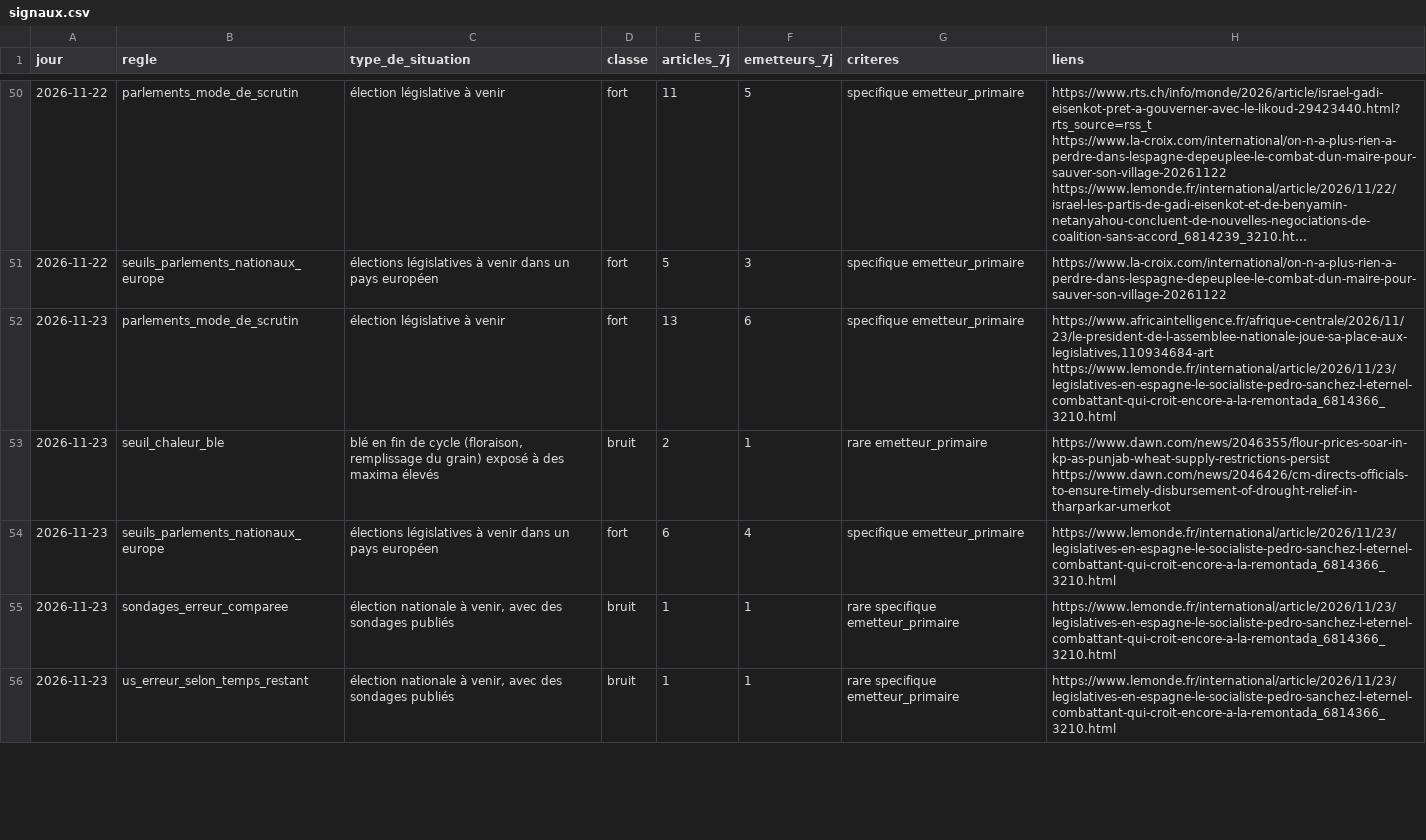
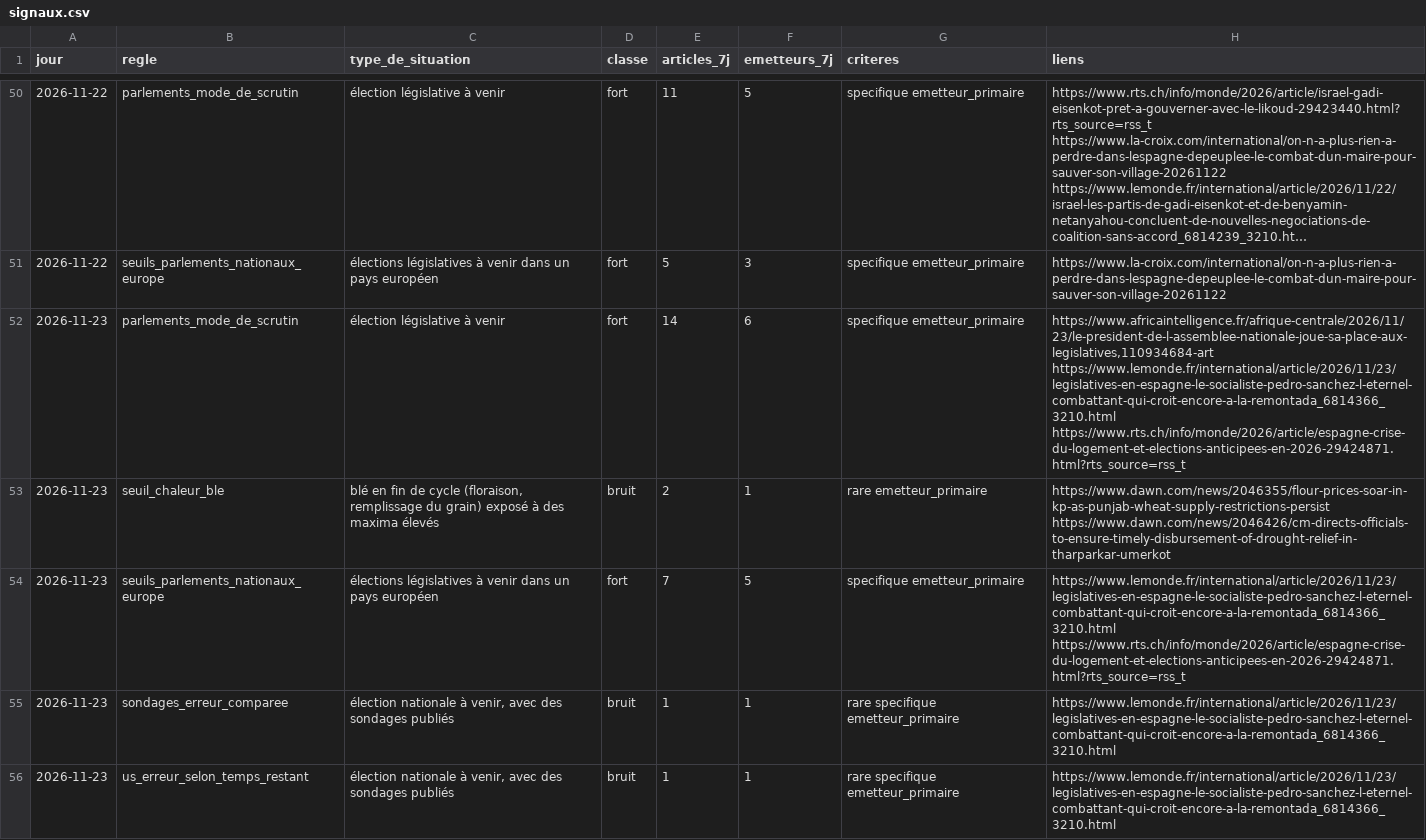
Before and after one commit to Othman-Benbrahim/lecteur-local, a CSV file: comptes/signaux.csv, drawn as a sheet; only a part is shown, gaps mark what is left out; long unchanged cells end in …; the diff covers the shown part only.

```diff
--- a/comptes/signaux.csv
+++ b/comptes/signaux.csv
@@ -51,5 +51,5 @@ jour,regle,type_de_situation,classe,articles_7j,emetteurs_7j,criteres,liens
 2026-11-22,seuils_parlements_nationaux_europe,élections législatives à venir dans un pays européen,fort,5,3,specifique emetteur_primaire,https://www.la-croix.com/international/on-n-a-plus-rien-a-perdre-dans-lespagne-depeuplee-le-combat-dun-maire-pour-sauver-son-village-20261122
-2026-11-23,parlements_mode_de_scrutin,élection législative à venir,fort,13,6,specifique emetteur_primaire,"https://www.africaintelligence.fr/afrique-centrale/2026/11/23/le-president-de-l-assemblee-nationale-joue-sa-place-aux-legislatives,110934684-art https://www.lemonde.fr/international/article/2026/11/23/legislatives-en-espagne-le-socialiste-pedro-sanchez-l-eternel-combattant-qui-croit-encore-a-la-remontada_6814366_3210.html"
+2026-11-23,parlements_mode_de_scrutin,élection législative à venir,fort,14,6,specifique emetteur_primaire,"https://www.africaintelligence.fr/afrique-centrale/2026/11/23/le-president-de-l-assemblee-nationale-joue-sa-place-aux-legislatives,110934684-art https://www.lemonde.fr/international/article/2026/11/23/legislatives-en-espagne-le-socialiste-pedro-sanchez-l-eternel-combattant-qui-croit-encore-a-la-remontada_6814366_3210.html https://www.rts.ch/info/monde/2026/article/espagne-crise-du-logement-et-elections-anticipees-en-2026-29424871.html?rts_source=rss_t"
 2026-11-23,seuil_chaleur_ble,"blé en fin de cycle (floraison, remplissage du grain) exposé à des maxima élevés",bruit,2,1,rare emetteur_primaire,https://www.dawn.com/news/2046355/flour-prices-soar-in-kp-as-punjab-wheat-supply-restrictions-persist https://www.dawn.com/news/2046426/cm-directs-officials-to-ensure-timely-disbursement-of-drought-relief-in-tharparkar-umerkot
-2026-11-23,seuils_parlements_nationaux_europe,élections législatives à venir dans un pays européen,fort,6,4,specifique emetteur_primaire,https://www.lemonde.fr/international/article/2026/11/23/legislatives-en-espagne-le-socialiste-pedro-sanchez-l-eternel-combattant-qui-croit-encore-a-la-remontada_6814366_3210.html
+2026-11-23,seuils_parlements_nationaux_europe,élections législatives à venir dans un pays européen,fort,7,5,specifique emetteur_primaire,https://www.lemonde.fr/international/article/2026/11/23/legislatives-en-espagne-le-socialiste-pedro-sanchez-l-eternel-combattant-qui-croit-encore-a-la-remontada_6814366_3210.html https://www.rts.ch/info/monde/2026/article/espagne-crise-du-logement-et-elections-anticipees-en-2026-29424871.html?rts_source=rss_t
 2026-11-23,sondages_erreur_comparee,"élection nationale à venir, avec des sondages publiés",bruit,1,1,rare specifique emetteur_primaire,https://www.lemonde.fr/international/article/2026/11/23/legislatives-en-espagne-le-socialiste-pedro-sanchez-l-eternel-combattant-qui-croit-encore-a-la-remontada_6814366_3210.html
```
Also changed, not shown: 6 added rows elsewhere in this file, comptes/fidelite.csv, comptes/types-actifs.csv, 3 other files.
